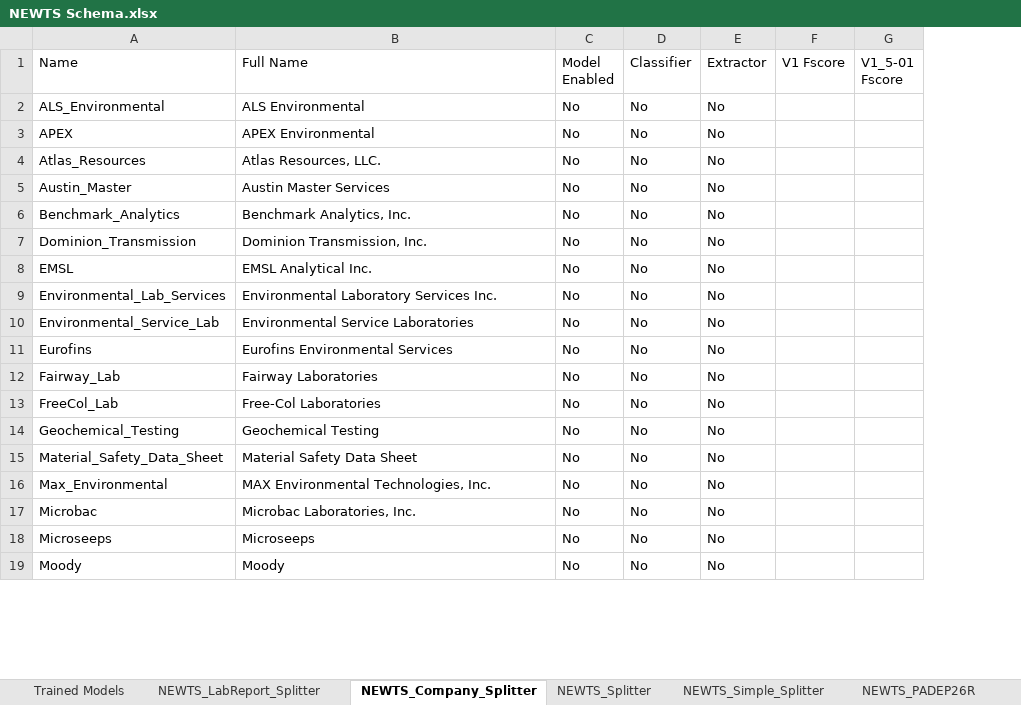
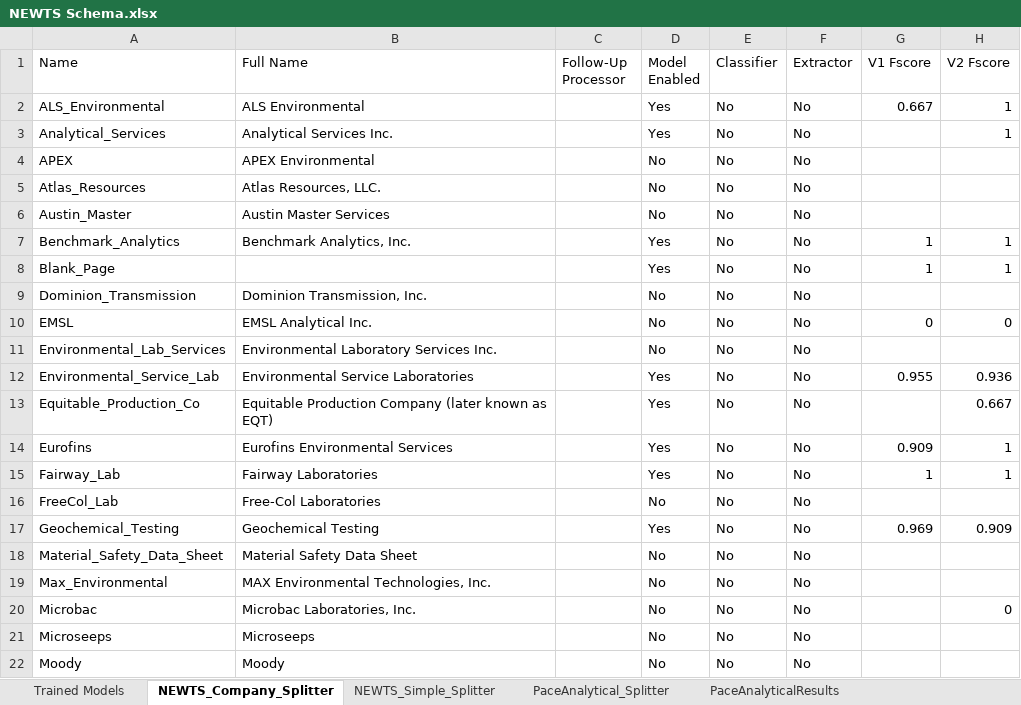
Before and after one commit to CATALOG-Historic-Records/OGRRE_data_cleaning, an Excel workbook: src/ogrre_data_cleaning/processor_schemas/NEWTS Schema.xlsx, sheet NEWTS_Company_Splitter, drawn as a sheet; only a part is shown; values as stored, in another font and other column widths than the file's, no cell formats; charts and pictures not drawn; removed rows and columns are numbered as before the commit, all else as after; the diff covers the shown part only; the diff names each change by its address in the sheet, - before the commit and + after, or states it on an @@ line.

Commit message:
NEWTS Pace - Radiometric Extractors

```diff
--- a/src/ogrre_data_cleaning/processor_schemas/NEWTS Schema.xlsx (sheet NEWTS_Company_Splitter)
+++ b/src/ogrre_data_cleaning/processor_schemas/NEWTS Schema.xlsx (sheet NEWTS_Company_Splitter)
-sheet tab: NEWTS_Splitter
+sheet tab: PaceAnalytical_Splitter
-sheet tab: NEWTS_LabReport_Splitter
+sheet tab: PaceAnalyticalResults
@@ sheet tab order changed: Trained Models | NEWTS_Company_Splitter | NEWTS_Simple_Splitter | PaceAnalytical_Splitter | PaceAnalyticalResults @@
+column C (Follow-Up Processor), empty
-column G (V1_5-01 Fscore), empty
+column H (V2 Fscore), row 2: 1; row 7: 1; rows 10-12: 0 |  | 0.936; rows 14-20: 1 | 1 |  | 0.909 |  |  | 0
-D2 (Model Enabled): No
+D2 (Model Enabled): Yes
-G2 (V1 Fscore): (empty)
+G2 (V1 Fscore): 0.667
+row 3: Analytical_Services | Analytical Services Inc. |  | Yes | No | No |  | 1
-D7 (Model Enabled): No
+D7 (Model Enabled): Yes
-G7 (V1 Fscore): (empty)
+G7 (V1 Fscore): 1
+row 8: Blank_Page |  |  | Yes | No | No | 1 | 1
-G10 (V1 Fscore): (empty)
+G10 (V1 Fscore): 0
-D12 (Model Enabled): No
+D12 (Model Enabled): Yes
-G12 (V1 Fscore): (empty)
+G12 (V1 Fscore): 0.955
+row 13: Equitable_Production_Co | Equitable Production Company (later known as EQT) |  | Yes | No | No |  | 0.667
-D14:D15 (Model Enabled): No
+D14:D15 (Model Enabled): Yes
-G14 (V1 Fscore): (empty)
+G14 (V1 Fscore): 0.909
-G15 (V1 Fscore): (empty)
+G15 (V1 Fscore): 1
-D17 (Model Enabled): No
+D17 (Model Enabled): Yes
-G17 (V1 Fscore): (empty)
+G17 (V1 Fscore): 0.969
```
Also changed, not shown: 1 removed row and 9 edited cells elsewhere in this sheet, sheet PaceAnalytical_Splitter, sheet Trained Models, sheet ExtractorTemplate, sheet NEWTS_Simple_Splitter, other sheet tabs, cell formats, charts or pictures, 3 other files.
